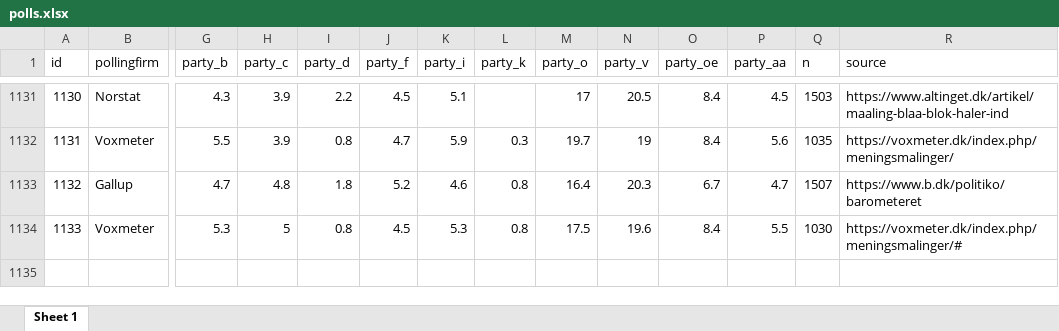
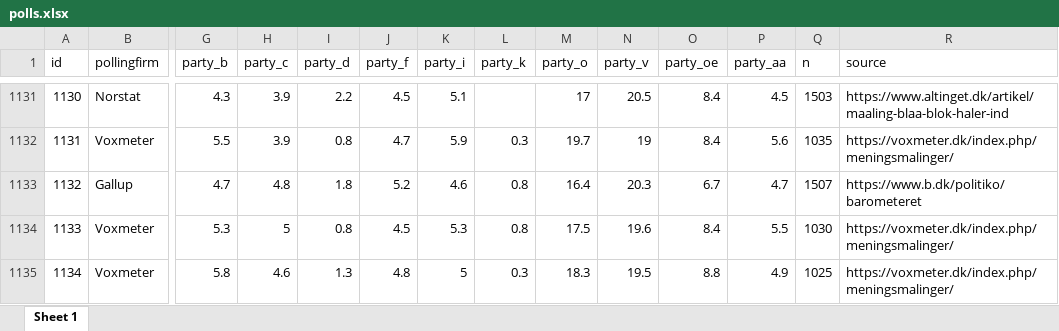
Before and after one commit to erikgahner/polls, an Excel workbook: polls.xlsx, sheet Sheet 1, drawn as a sheet; only a part is shown, gaps mark what is left out; values as stored, in another font and other column widths than the file's, no borders; rows hold the shown columns only; the diff names each change by its address in the sheet, - before the commit and + after, or states it on an @@ line.

Commit message:
update datasets and figures

```diff
--- a/polls.xlsx (sheet Sheet 1)
+++ b/polls.xlsx (sheet Sheet 1)
-R1134 (source): https://voxmeter.dk/index.php/meningsmalinger/#
+R1134 (source): https://voxmeter.dk/index.php/meningsmalinger/
+row 1135: 1134 | Voxmeter | 5.8 | 4.6 | 1.3 | 4.8 | 5 | 0.3 | 18.3 | 19.5 | 8.8 | 4.9 | 1025 | https://voxmeter.dk/index.php/meningsmalinger/
```
Also changed, not shown: 13 other files.
